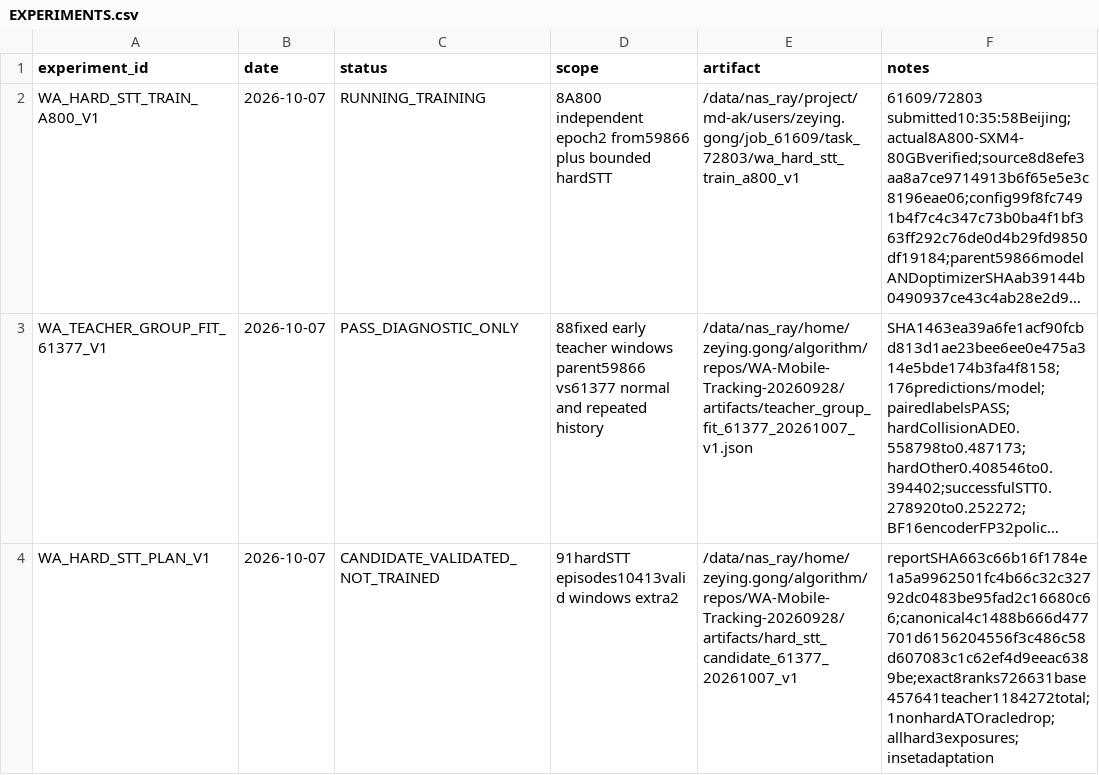
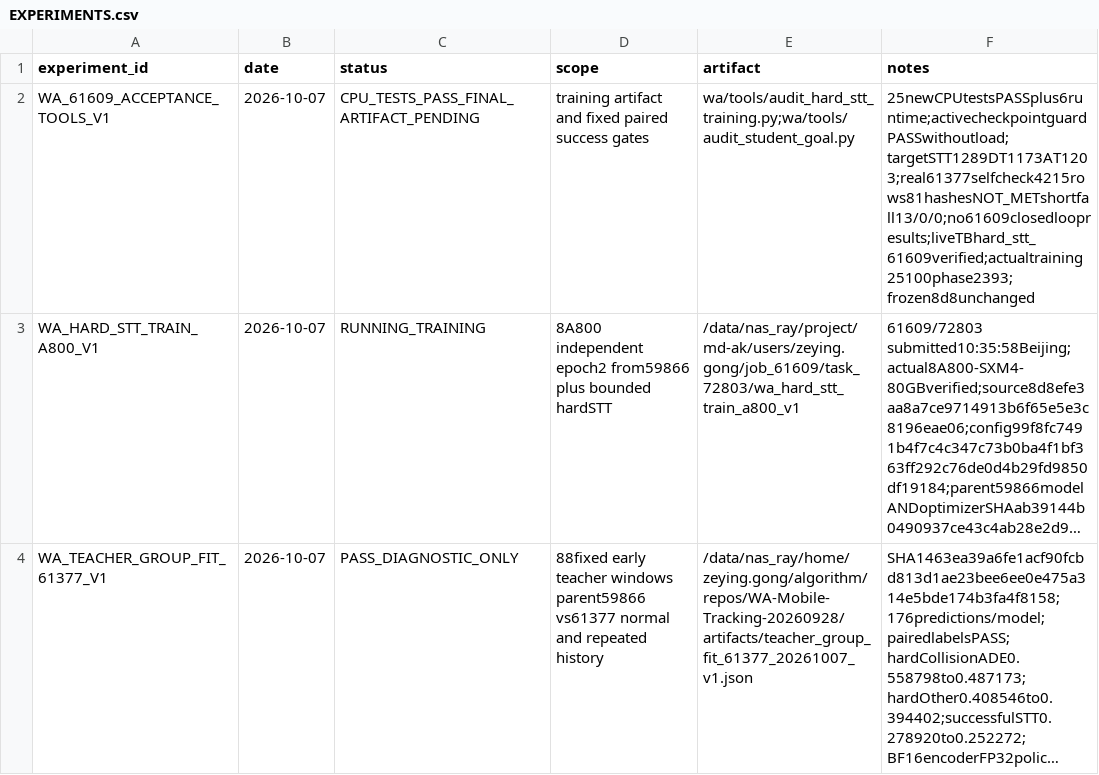
Before and after one commit to Zeying-Gong/OmTrackVLA, a CSV file: EXPERIMENTS.csv, drawn as a sheet; only a part is shown; the shorter side is filled out with more unchanged rows; long unchanged cells end in …; the diff names each change by its address in the sheet, - before the commit and + after, or states it on an @@ line.

```diff
--- a/EXPERIMENTS.csv
+++ b/EXPERIMENTS.csv
+row 2: WA_61609_ACCEPTANCE_TOOLS_V1 | 2026-10-07 | CPU_TESTS_PASS_FINAL_ARTIFACT_PENDING | training artifact and fixed paired success gates | wa/tools/audit_hard_stt_training.py;wa/tools/audit_student_goal.py | 25newCPUtestsPASSplus6runtime;activecheckpointguardPASSwithoutload;targetSTT1289DT1173AT1203;real61377selfcheck4215rows81hashesNOT_METshortfall13/0/0;no61609closedloopresults;liveTBhard_stt_61609verified;actualtraining25100phase2393;frozen8d8unchanged
```
Also changed, not shown: 8 other files.
